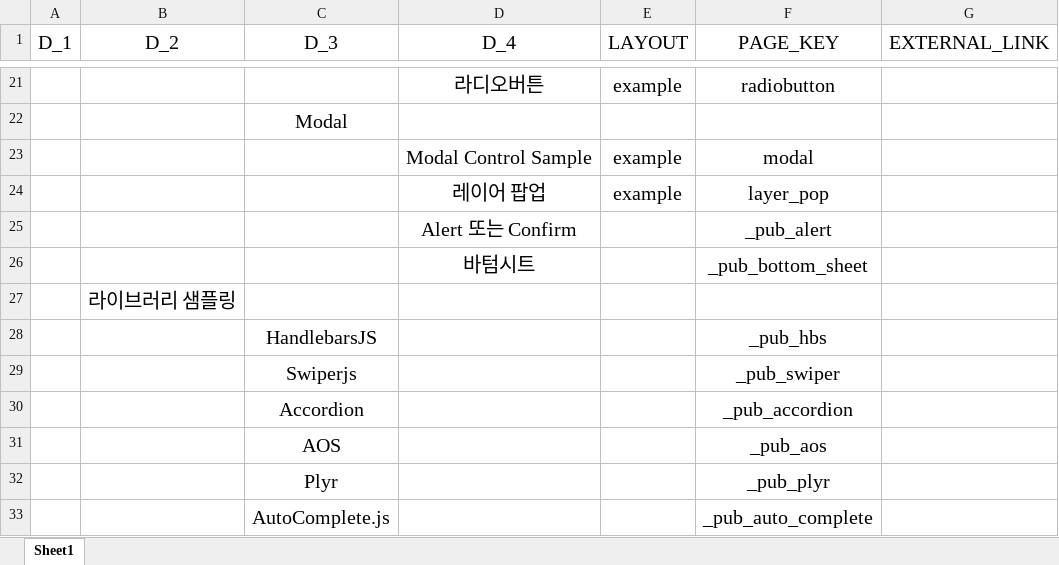
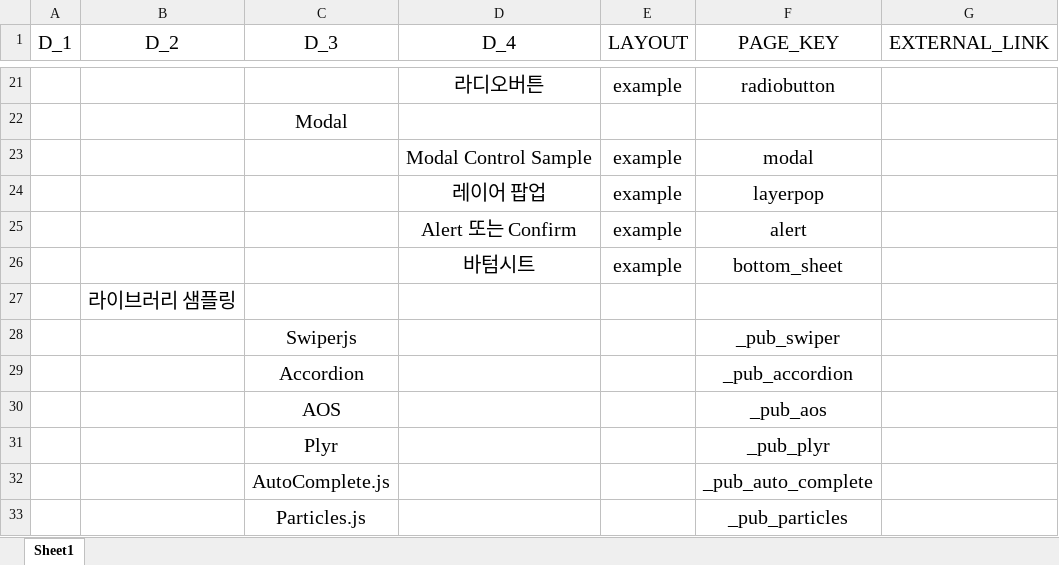
Before and after one commit to dol2156/base-nextjs, an Excel workbook: public/MENU_DATA.xlsx, sheet Sheet1, drawn as a sheet; only a part is shown, gaps mark what is left out; the shorter side is filled out with more unchanged rows; values as stored, in another font and other column widths than the file's, no borders; removed rows and columns are numbered as before the commit, all else as after; the diff names each change by its address in the sheet, - before the commit and + after, or states it on an @@ line.

```diff
--- a/public/MENU_DATA.xlsx (sheet Sheet1)
+++ b/public/MENU_DATA.xlsx (sheet Sheet1)
-F24 (PAGE_KEY): layer_pop
+F24 (PAGE_KEY): layerpop
-row 25:  |  |  | Alert 또는 Confirm |  | _pub_alert
-row 26:  |  |  | 바텀시트 |  | _pub_bottom_sheet
+row 25:  |  |  | Alert 또는 Confirm | example | alert
+row 26:  |  |  | 바텀시트 | example | bottom_sheet
-row 28:  |  | HandlebarsJS |  |  | _pub_hbs
```
Also changed, not shown: 18 other files.
